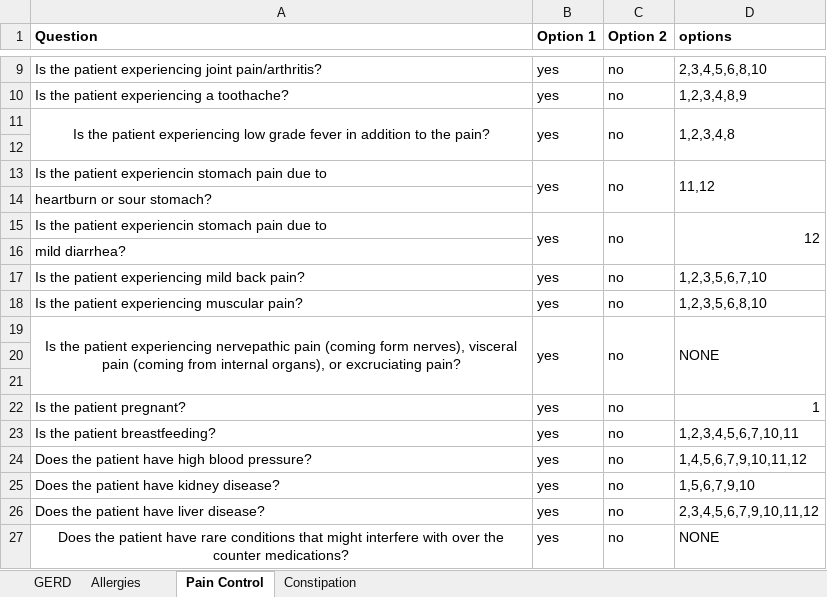
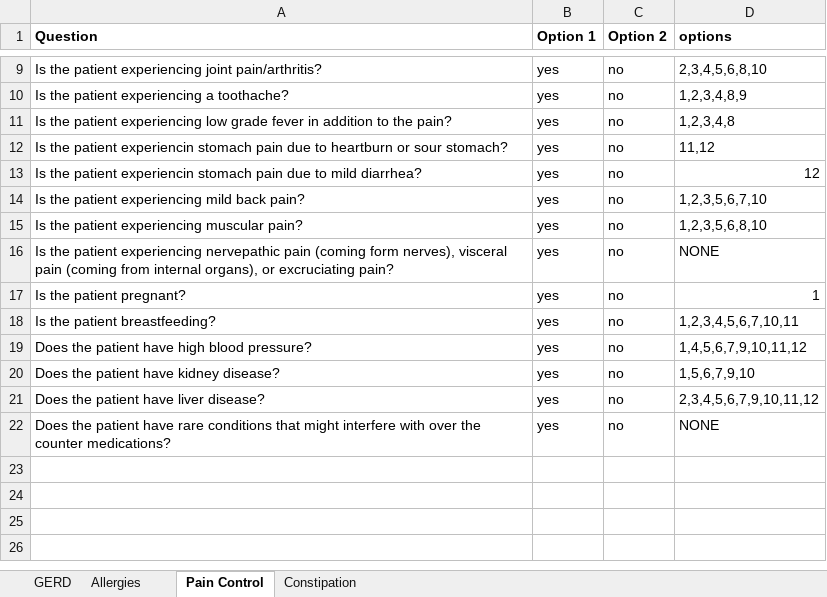
Before and after one commit to amirmbhd/OTC, an Excel workbook: OTCRecommendations.xlsx, sheet Pain Control, drawn as a sheet; only a part is shown, gaps mark what is left out; values as stored, in another font and other column widths than the file's, no borders; removed rows and columns are numbered as before the commit, all else as after; the diff names each change by its address in the sheet, - before the commit and + after, or states it on an @@ line.

Commit message:
Add files via upload

```diff
--- a/OTCRecommendations.xlsx (sheet Pain Control)
+++ b/OTCRecommendations.xlsx (sheet Pain Control)
-A11 alignment: center
+A11 alignment: left
-A11:A12 merged
-B11:B12 merged
-C11:C12 merged
-D11:D12 merged
-row 12: (empty)
-A12 (Question): …due to
+A12 (Question): …due to heartburn or sour stomach?
-B13:B14 merged
-C13:C14 merged
-D13:D14 merged
-row 14: heartburn or sour stomach?
-A13 (Question): …due to
+A13 (Question): …due to mild diarrhea?
-B15:B16 merged
-C15:C16 merged
-D15:D16 merged
-row 16: mild diarrhea?
-A16 alignment: center
+A16 alignment: left
-A19:A21 merged
-B19:B21 merged
-C19:C21 merged
-D19:D21 merged
-row 20: (empty)
-row 21: (empty)
-A22 alignment: center
+A22 alignment: left
```
